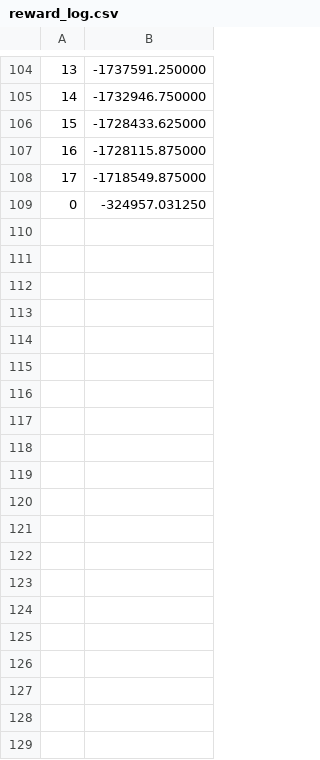
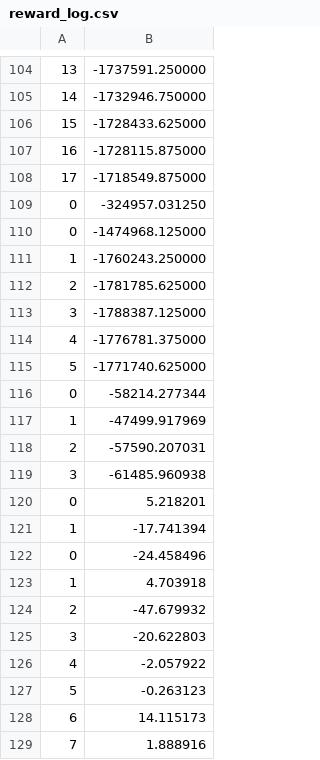
Before and after one commit to chesternimiz/micros_gym, a CSV file: reward_log.csv, drawn as a sheet; only a part is shown, gaps mark what is left out; the diff names each change by its address in the sheet, - before the commit and + after, or states it on an @@ line.

Commit message:
diff-potential reward finished

```diff
--- a/reward_log.csv
+++ b/reward_log.csv
+row 110: 0 | -1474968.125000
+row 111: 1 | -1760243.250000
+row 112: 2 | -1781785.625000
+row 113: 3 | -1788387.125000
+row 114: 4 | -1776781.375000
+row 115: 5 | -1771740.625000
+row 116: 0 | -58214.277344
+row 117: 1 | -47499.917969
+row 118: 2 | -57590.207031
+row 119: 3 | -61485.960938
+row 120: 0 | 5.218201
+row 121: 1 | -17.741394
+row 122: 0 | -24.458496
+row 123: 1 | 4.703918
+row 124: 2 | -47.679932
+row 125: 3 | -20.622803
+row 126: 4 | -2.057922
+row 127: 5 | -0.263123
+row 128: 6 | 14.115173
+row 129: 7 | 1.888916
```
Also changed, not shown: 3 other files.
